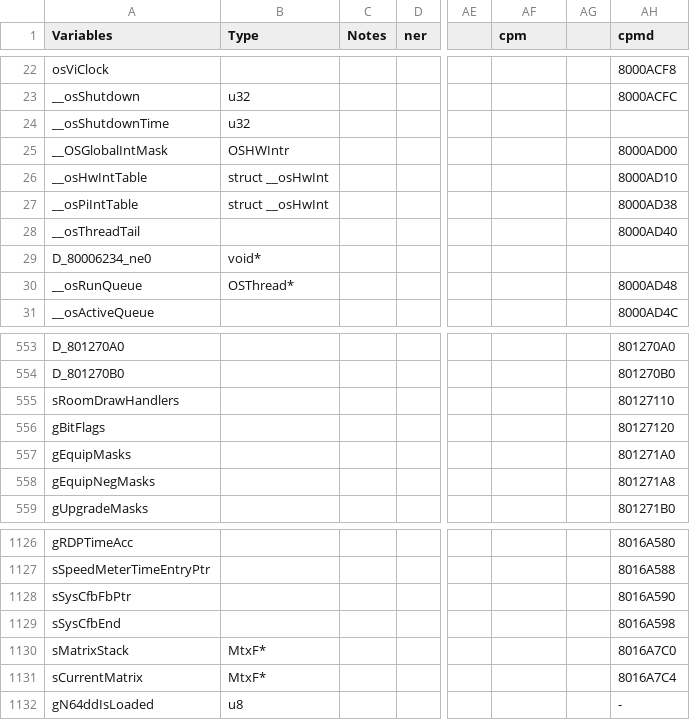
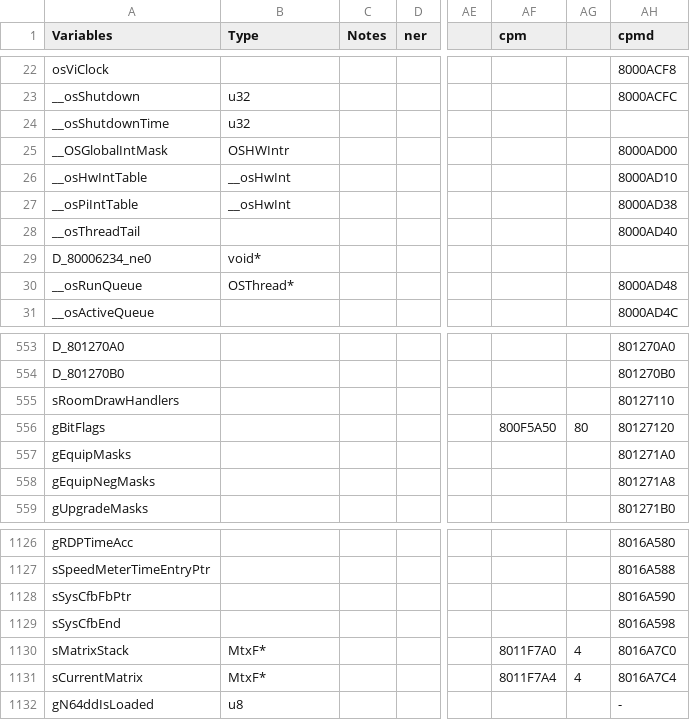
Before and after one commit to Decompollaborate/zelda64_compare, a CSV file: oot/tables/variables.csv, drawn as a sheet; only a part is shown, gaps mark what is left out; the diff names each change by its address in the sheet, - before the commit and + after, or states it on an @@ line.

```diff
--- a/oot/tables/variables.csv
+++ b/oot/tables/variables.csv
-B26:B27 (Type): struct __osHwInt
+B26:B27 (Type): __osHwInt
-AF556 (cpm): (empty)
+AF556 (cpm): 800F5A50
-AG556: (empty)
+AG556: 80
-AF1130 (cpm): (empty)
+AF1130 (cpm): 8011F7A0
-AG1130:AG1131: (empty)
+AG1130:AG1131: 4
-AF1131 (cpm): (empty)
+AF1131 (cpm): 8011F7A4
```
Also changed, not shown: 4 other files.
